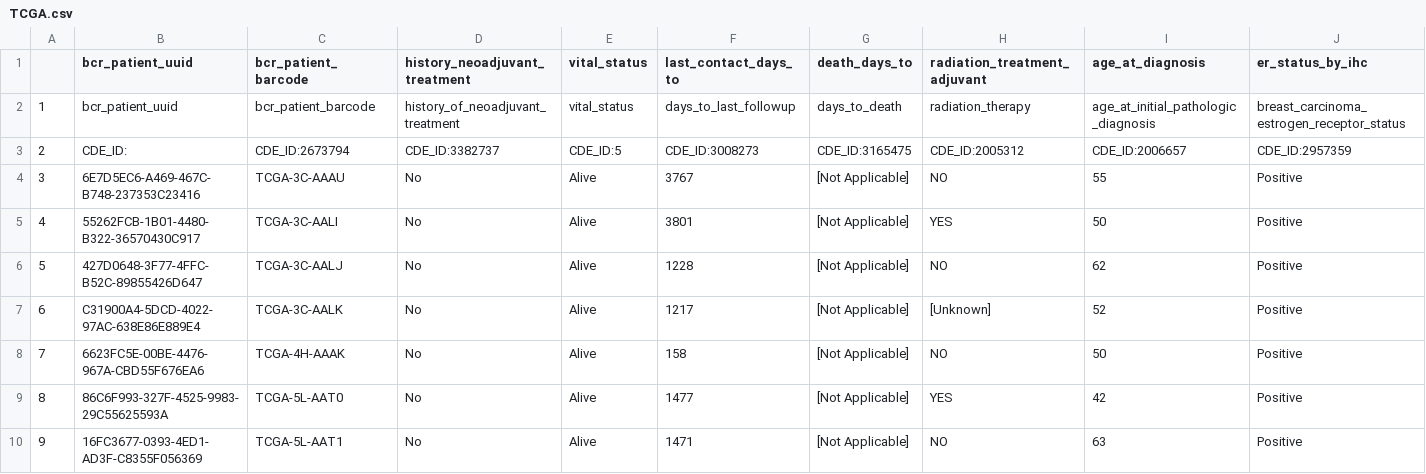
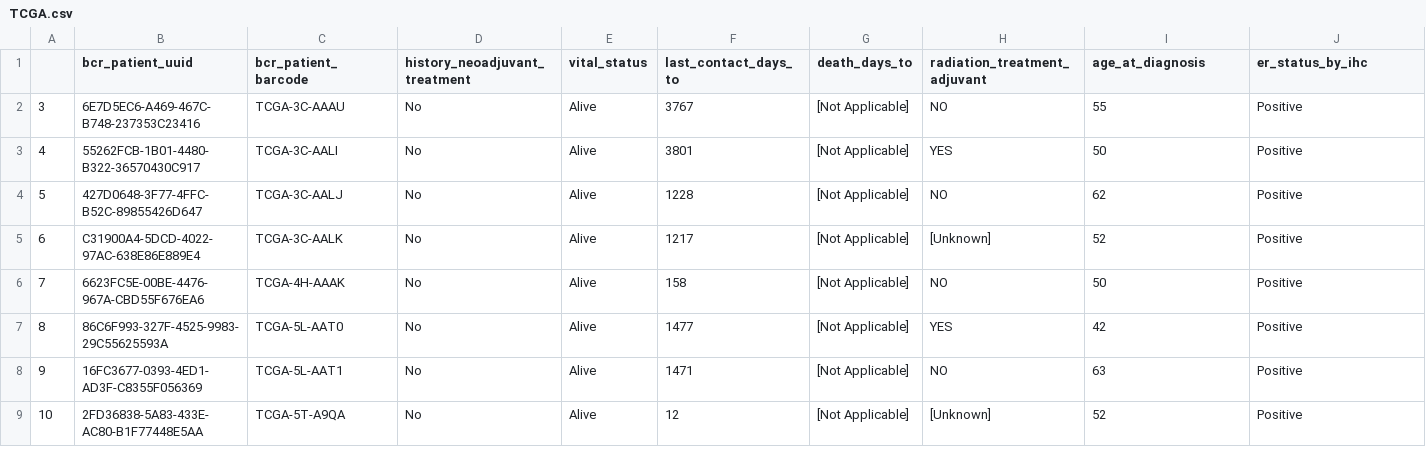
Before and after one commit to bhklab/MetaGxData-pipeline, a CSV file: MetaGxBreast/curation/breast/uncurated/TCGA.csv, drawn as a sheet; only a part is shown; the shorter side is filled out with more unchanged rows; rows hold the shown columns only; the diff names each change by its address in the sheet, - before the commit and + after, or states it on an @@ line.

Commit message:
Removed header lines in uncurated/TCGA.csv

```diff
--- a/MetaGxBreast/curation/breast/uncurated/TCGA.csv
+++ b/MetaGxBreast/curation/breast/uncurated/TCGA.csv
-row 2: 1 | bcr_patient_uuid | bcr_patient_barcode | history_of_neoadjuvant_treatment | vital_status | days_to_last_followup | days_to_death | radiation_therapy | age_at_initial_pathologic_diagnosis | breast_carcinoma_estrogen_receptor_status
-row 3: 2 | CDE_ID: | CDE_ID:2673794 | CDE_ID:3382737 | CDE_ID:5 | CDE_ID:3008273 | CDE_ID:3165475 | CDE_ID:2005312 | CDE_ID:2006657 | CDE_ID:2957359
```
Also changed, not shown: 2 other files.
